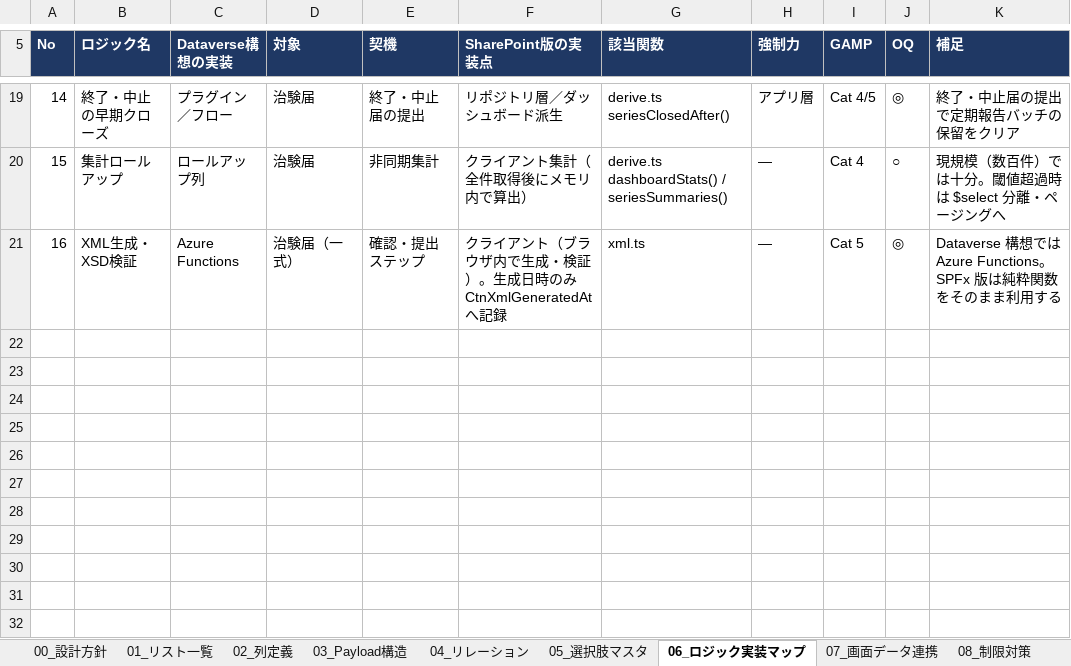
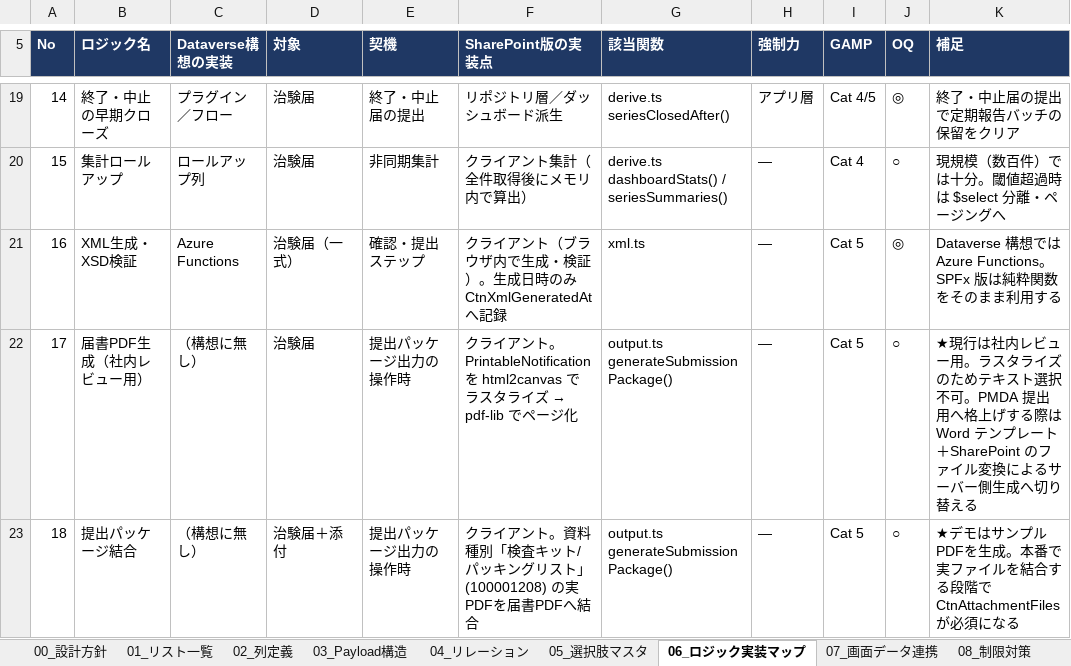
Before and after one commit to splaika/ctn-prototype, an Excel workbook: outputs/CTN_SharePoint_DB設計_20260725.xlsx, sheet 06_ロジック実装マップ, drawn as a sheet; only a part is shown, gaps mark what is left out; values as stored, in another font and other column widths than the file's, no borders; the diff names each change by its address in the sheet, - before the commit and + after, or states it on an @@ line.

```diff
--- a/outputs/CTN_SharePoint_DB設計_20260725.xlsx (sheet 06_ロジック実装マップ)
+++ b/outputs/CTN_SharePoint_DB設計_20260725.xlsx (sheet 06_ロジック実装マップ)
+row 22: 17 | 届書PDF生成（社内レビュー用） | （構想に無し） | 治験届 | 提出パッケージ出力の操作時 | クライアント。PrintableNotification を html2canvas でラスタライズ → pdf-lib でページ化 | output.ts generateSubmissionPackage() | — | Cat 5 | ○ | ★現行は社内レビュー用。ラスタライズのためテキスト選択不可。PMDA 提出用へ格上げする際は Word テンプレート＋SharePoint のファイル変換によるサーバー側生成へ切り替える
+row 23: 18 | 提出パッケージ結合 | （構想に無し） | 治験届＋添付 | 提出パッケージ出力の操作時 | クライアント。資料種別「検査キット/パッキングリスト」(100001208) の実PDFを届書PDFへ結合 | output.ts generateSubmissionPackage() | — | Cat 5 | ○ | ★デモはサンプルPDFを生成。本番で実ファイルを結合する段階で CtnAttachmentFiles が必須になる
```
Also changed, not shown: sheet 02_列定義, sheet 00_設計方針, sheet 10_要確認事項, sheet 01_リスト一覧, sheet 08_制限対策, sheet 07_画面データ連携, 1 more sheet, 3 other files.
